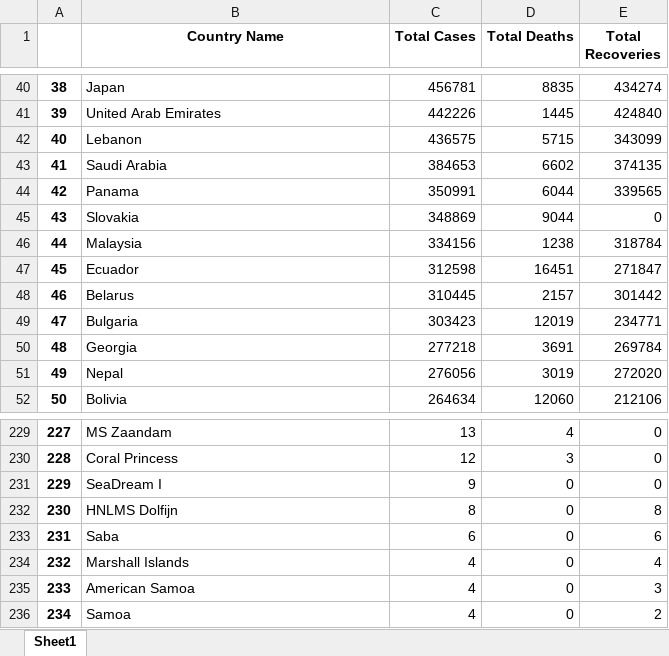
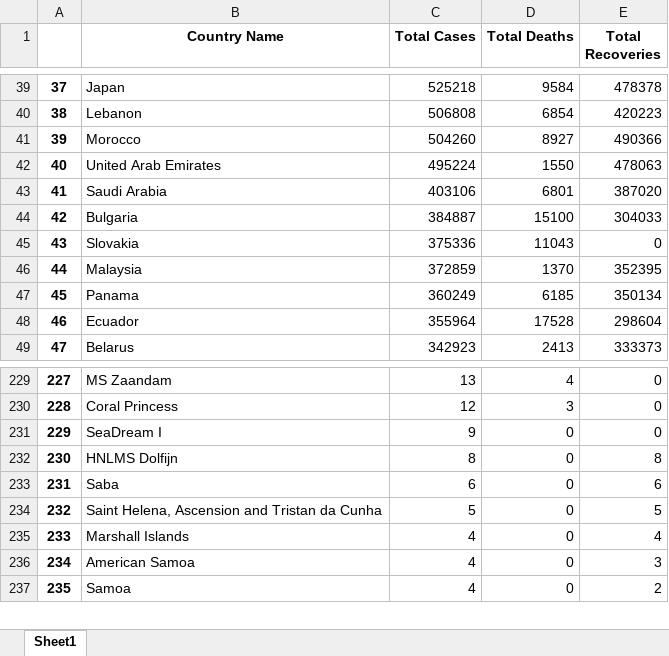
Before and after one commit to mathewsjoyy/Covid19Analysis, an Excel workbook: covid19_dataset.xlsx, sheet Sheet1, drawn as a sheet; only a part is shown, gaps mark what is left out; values as stored, in another font and other column widths than the file's, no borders; removed rows and columns are numbered as before the commit, all else as after; the diff covers the shown part only; the diff names each change by its address in the sheet, - before the commit and + after, or states it on an @@ line.

Commit message:
added analysis using WHO data

```diff
--- a/covid19_dataset.xlsx (sheet Sheet1)
+++ b/covid19_dataset.xlsx (sheet Sheet1)
@@ column A renumbered from row 3 down @@
-C39 (Total Cases): 456781
+C39 (Total Cases): 525218
-D39 (Total Deaths): 8835
+D39 (Total Deaths): 9584
-E39 (Total Recoveries): 434274
+E39 (Total Recoveries): 478378
-row 41: 39 | United Arab Emirates | 442226 | 1445 | 424840
-C40 (Total Cases): 436575
+C40 (Total Cases): 506808
-D40 (Total Deaths): 5715
+D40 (Total Deaths): 6854
-E40 (Total Recoveries): 343099
+E40 (Total Recoveries): 420223
+row 41: 39 | Morocco | 504260 | 8927 | 490366
+row 42: 40 | United Arab Emirates | 495224 | 1550 | 478063
-C43 (Total Cases): 384653
+C43 (Total Cases): 403106
-D43 (Total Deaths): 6602
+D43 (Total Deaths): 6801
-E43 (Total Recoveries): 374135
+E43 (Total Recoveries): 387020
-row 44: 42 | Panama | 350991 | 6044 | 339565
+row 44: 42 | Bulgaria | 384887 | 15100 | 304033
-C45 (Total Cases): 348869
+C45 (Total Cases): 375336
-D45 (Total Deaths): 9044
+D45 (Total Deaths): 11043
-C46 (Total Cases): 334156
+C46 (Total Cases): 372859
-D46 (Total Deaths): 1238
+D46 (Total Deaths): 1370
-E46 (Total Recoveries): 318784
+E46 (Total Recoveries): 352395
+row 47: 45 | Panama | 360249 | 6185 | 350134
-C48 (Total Cases): 312598
+C48 (Total Cases): 355964
-D48 (Total Deaths): 16451
+D48 (Total Deaths): 17528
-E48 (Total Recoveries): 271847
+E48 (Total Recoveries): 298604
-C49 (Total Cases): 310445
+C49 (Total Cases): 342923
-D49 (Total Deaths): 2157
+D49 (Total Deaths): 2413
-E49 (Total Recoveries): 301442
+E49 (Total Recoveries): 333373
-row 49: 47 | Bulgaria | 303423 | 12019 | 234771
-row 50: 48 | Georgia | 277218 | 3691 | 269784
-row 51: 49 | Nepal | 276056 | 3019 | 272020
-row 52: 50 | Bolivia | 264634 | 12060 | 212106
+row 234: 232 | Saint Helena, Ascension and Tristan da Cunha | 5 | 0 | 5
```
Also changed, not shown: 83 added rows, 81 removed rows and 282 edited cells elsewhere in this sheet, 2 other files.
